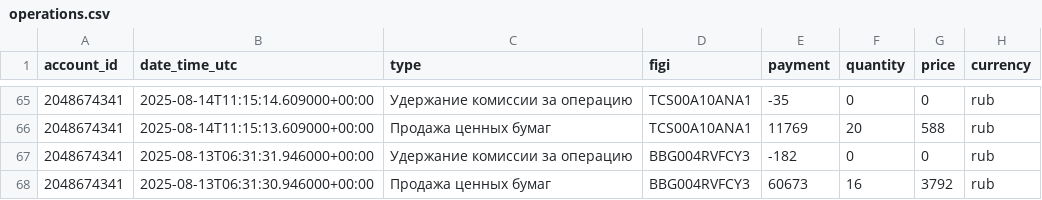
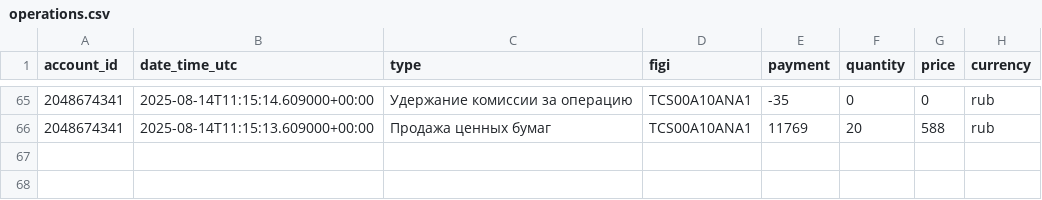
Before and after one commit to BadeevIlya/buffer_repos, a CSV file: operations.csv, drawn as a sheet; only a part is shown, gaps mark what is left out.

Commit message:
Update CSV from Sheets

```diff
--- a/operations.csv
+++ b/operations.csv
@@ -66,3 +66 @@ account_id,date_time_utc,type,figi,payment,quantity,price,currency
 2048674341,2025-08-14T11:15:13.609000+00:00,Продажа ценных бумаг,TCS00A10ANA1,11769,20,588,rub
-2048674341,2025-08-13T06:31:31.946000+00:00,Удержание комиссии за операцию,BBG004RVFCY3,-182,0,0,rub
-2048674341,2025-08-13T06:31:30.946000+00:00,Продажа ценных бумаг,BBG004RVFCY3,60673,16,3792,rub
```
Also changed, not shown: portfolio.csv.
